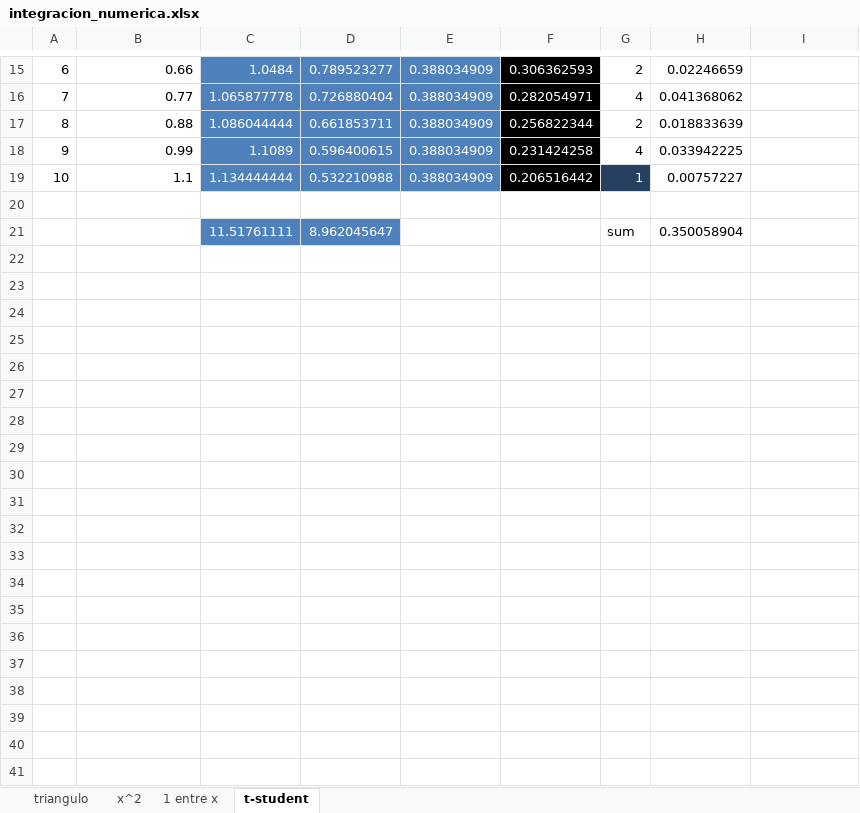
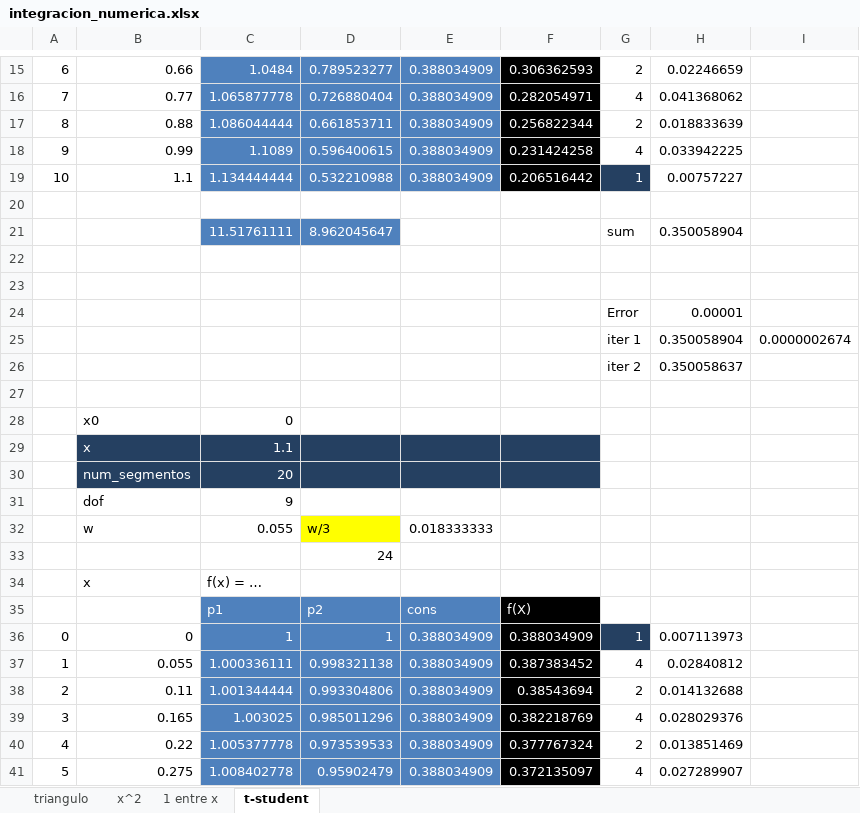
Before and after one commit to adsoftsito/metodos-numericos, an Excel workbook: w12/integracion_numerica.xlsx, sheet t-student, drawn as a sheet; only a part is shown, gaps mark what is left out; values as stored, in another font and other column widths than the file's, no borders; charts and pictures not drawn; the diff covers the shown part only; the diff names each change by its address in the sheet, - before the commit and + after, or states it on an @@ line.

Commit message:
add excel

```diff
--- a/w12/integracion_numerica.xlsx (sheet t-student)
+++ b/w12/integracion_numerica.xlsx (sheet t-student)
+row 22: (empty)
+row 23: (empty)
+row 24:  |  |  |  |  |  | Error | 0.00001
+row 25:  |  |  |  |  |  | iter 1 | 0.350058904 | 0.0000002674
+row 26:  |  |  |  |  |  | iter 2 | 0.350058637
+row 27: (empty)
+row 28:  | x0 | 0
+row 29:  | x | 1.1
+row 30:  | num_segmentos | 20
+row 31:  | dof | 9
+row 32:  | w | 0.055 | w/3 | 0.018333333
+row 33:  |  |  | 24
+row 34:  | x | f(x) = …
+row 35:  |  | p1 | p2 | cons | f(X)
+row 36: 0 | 0 | 1 | 1 | 0.388034909 | 0.388034909 | 1 | 0.007113973
+row 37: 1 | 0.055 | 1.000336111 | 0.998321138 | 0.388034909 | 0.387383452 | 4 | 0.02840812
+row 38: 2 | 0.11 | 1.001344444 | 0.993304806 | 0.388034909 | 0.38543694 | 2 | 0.014132688
+row 39: 3 | 0.165 | 1.003025 | 0.985011296 | 0.388034909 | 0.382218769 | 4 | 0.028029376
+row 40: 4 | 0.22 | 1.005377778 | 0.973539533 | 0.388034909 | 0.377767324 | 2 | 0.013851469
+row 41: 5 | 0.275 | 1.008402778 | 0.95902479 | 0.388034909 | 0.372135097 | 4 | 0.027289907
```
Also changed, not shown: 17 added rows and 2 edited cells elsewhere in this sheet, sheet 1 entre x, sheet triangulo, sheet x^2, formulas that keep their value, charts or pictures, 4 other files.
